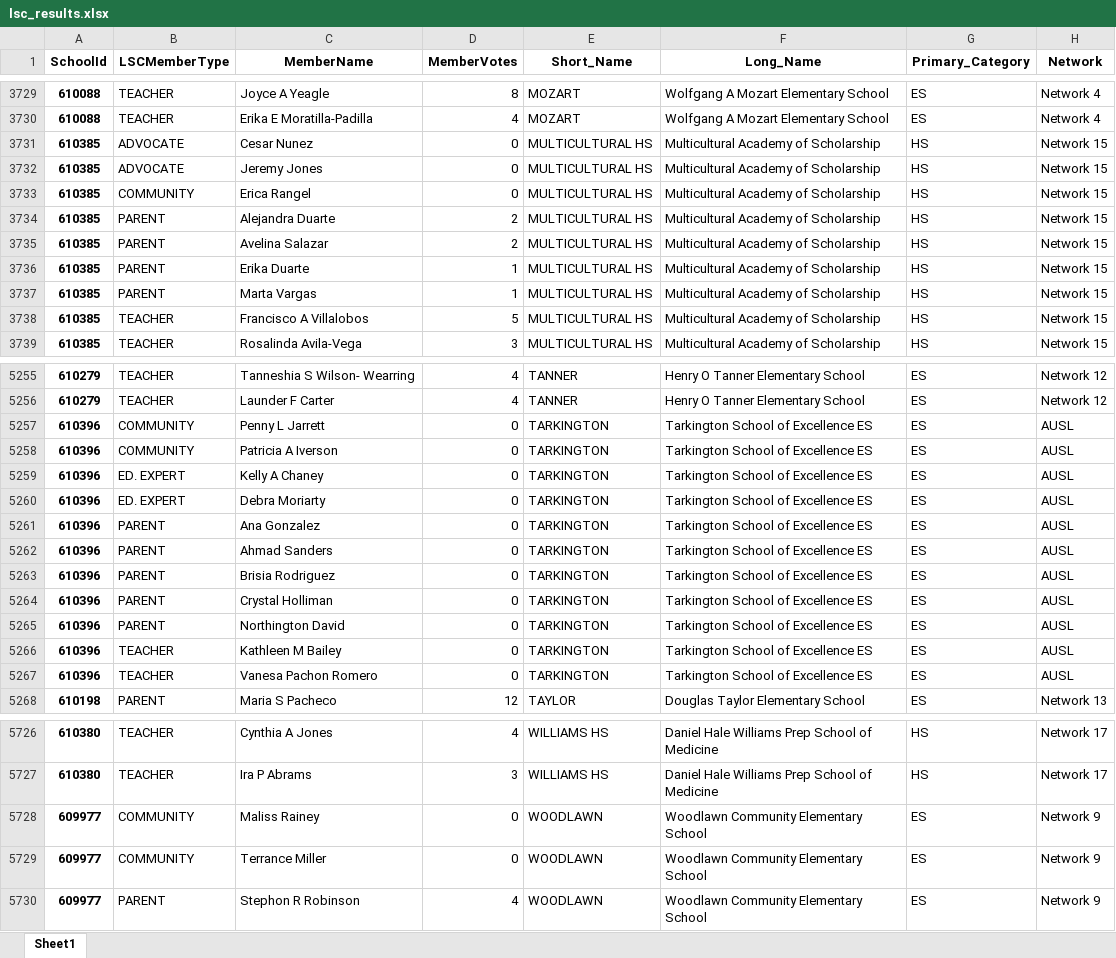
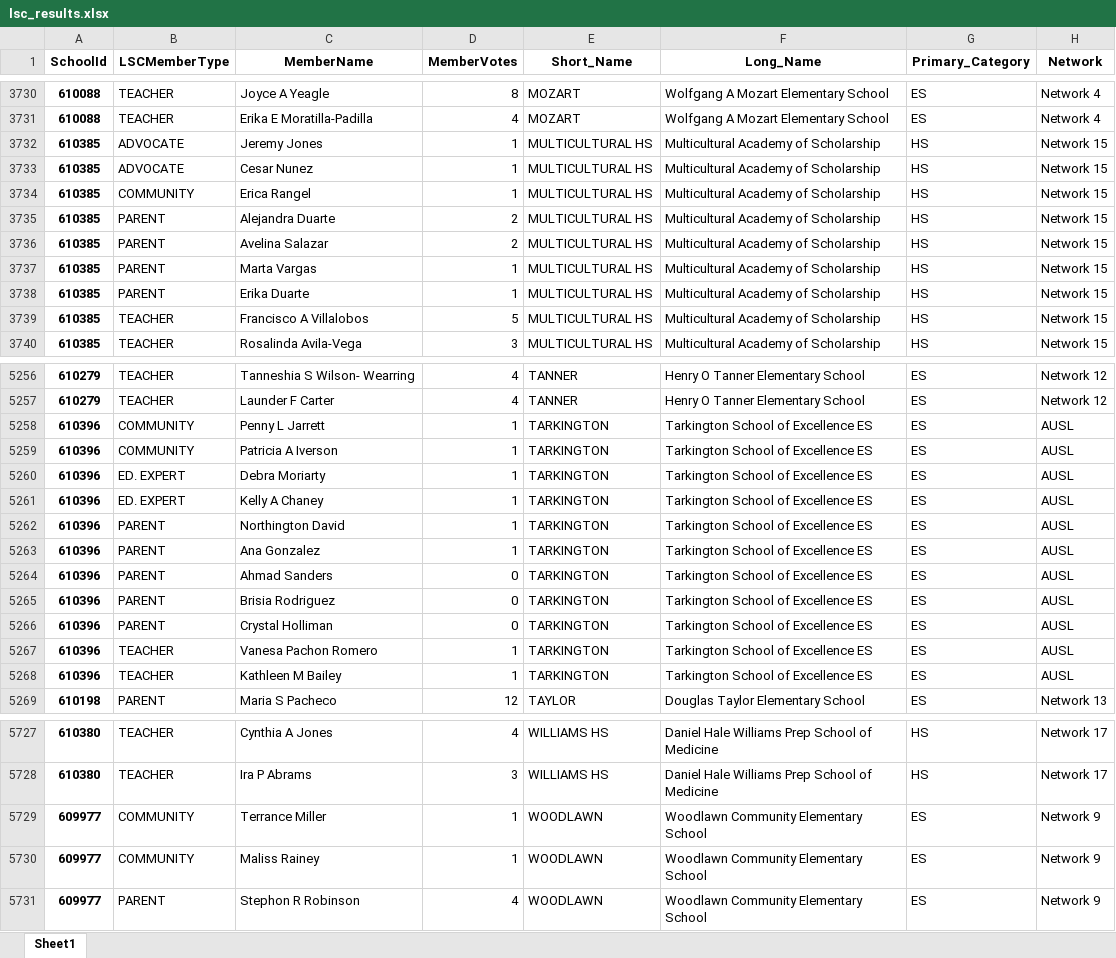
Before and after one commit to cpsdata/lsc_election_results, an Excel workbook: data/results/lsc_results.xlsx, sheet Sheet1, drawn as a sheet; only a part is shown, gaps mark what is left out; values as stored, in another font and other column widths than the file's, no borders; removed rows and columns are numbered as before the commit, all else as after; the diff covers the shown part only; the diff names each change by its address in the sheet, - before the commit and + after, or states it on an @@ line.

```diff
--- a/data/results/lsc_results.xlsx (sheet Sheet1)
+++ b/data/results/lsc_results.xlsx (sheet Sheet1)
-row 3731: 610385 | ADVOCATE | Cesar Nunez | 0 | MULTICULTURAL HS | Multicultural Academy of Scholarship | HS | Network 15
-D3732 (MemberVotes): 0
+D3732 (MemberVotes): 1
+row 3733: 610385 | ADVOCATE | Cesar Nunez | 1 | MULTICULTURAL HS | Multicultural Academy of Scholarship | HS | Network 15
-D3734 (MemberVotes): 0
+D3734 (MemberVotes): 1
@@ row 3736 moved to row 3738: 610385 @@
-D5258:D5259 (MemberVotes): 0
+D5258:D5259 (MemberVotes): 1
+row 5260: 610396 | ED. EXPERT | Debra Moriarty | 1 | TARKINGTON | Tarkington School of Excellence ES | ES | AUSL
-D5261:D5263 (MemberVotes): 0
+D5261:D5263 (MemberVotes): 1
-B5262 (LSCMemberType): ED. EXPERT
+B5262 (LSCMemberType): PARENT
-C5262 (MemberName): Debra Moriarty
+C5262 (MemberName): Northington David
-B5267 (LSCMemberType): PARENT
+B5267 (LSCMemberType): TEACHER
-C5267 (MemberName): Northington David
+C5267 (MemberName): Vanesa Pachon Romero
-D5267:D5268 (MemberVotes): 0
+D5267:D5268 (MemberVotes): 1
-row 5267: 610396 | TEACHER | Vanesa Pachon Romero | 0 | TARKINGTON | Tarkington School of Excellence ES | ES | AUSL
-row 5728: 609977 | COMMUNITY | Maliss Rainey | 0 | WOODLAWN | Woodlawn Community Elementary School | ES | Network 9
-D5729 (MemberVotes): 0
+D5729 (MemberVotes): 1
+row 5730: 609977 | COMMUNITY | Maliss Rainey | 1 | WOODLAWN | Woodlawn Community Elementary School | ES | Network 9
```
Also changed, not shown: 16 added rows, 15 removed rows, 72 moved rows and 56 edited cells elsewhere in this sheet, 2 other files.
